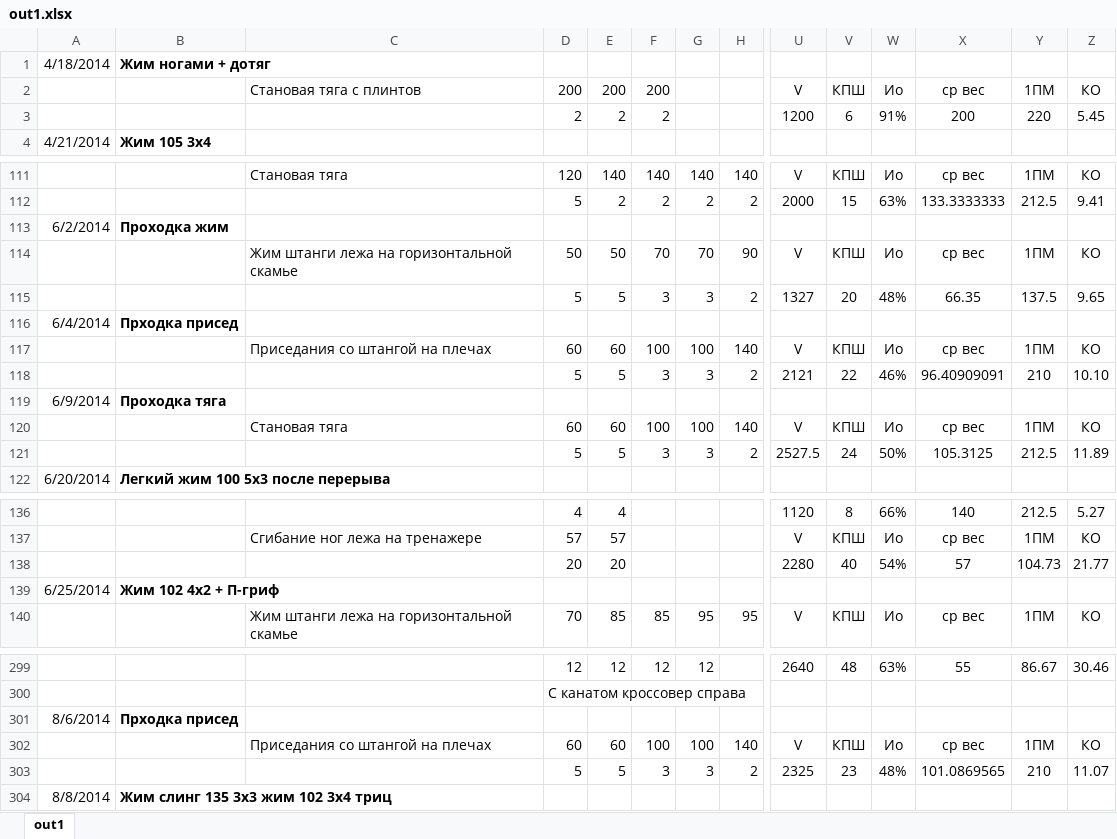
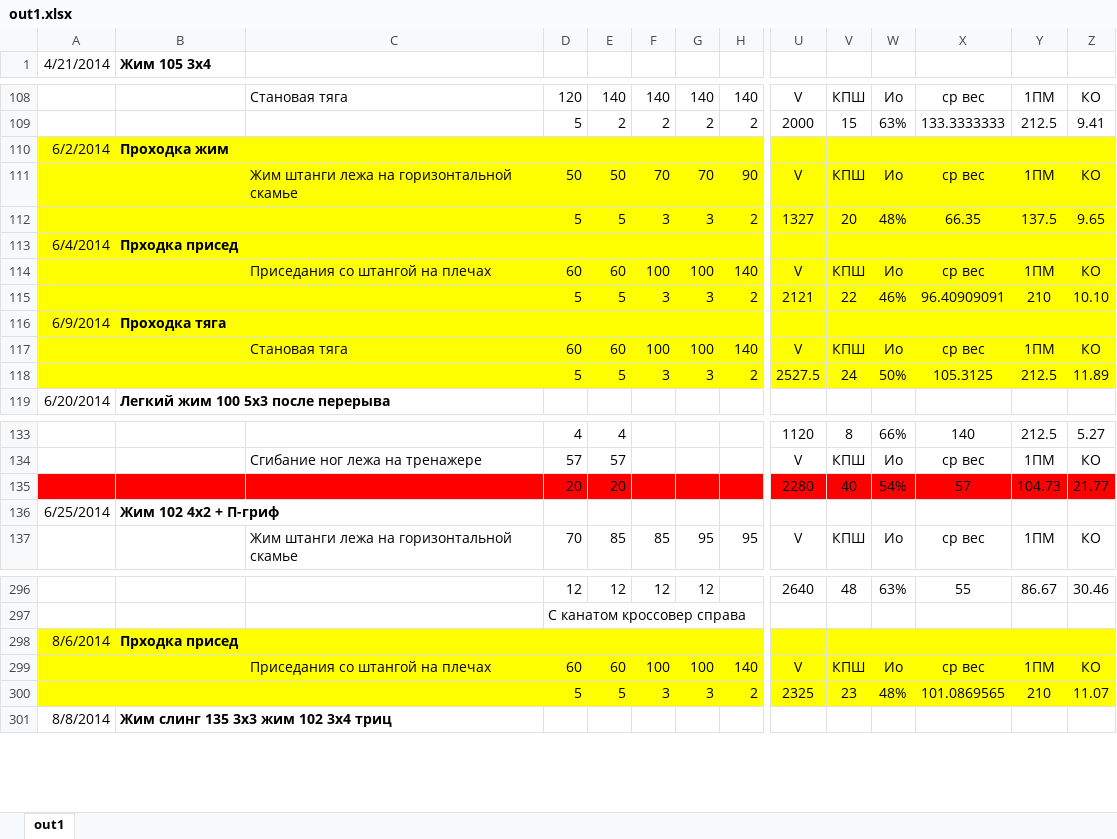
Before and after one commit to vit-001/SQLiteTest, an Excel workbook: out1.xlsx, sheet out1, drawn as a sheet; only a part is shown, gaps mark what is left out; values as stored, in another font and other column widths than the file's, no borders; removed rows and columns are numbered as before the commit, all else as after; rows hold the shown columns only; the diff covers the shown part only; the diff names each change by its address in the sheet, - before the commit and + after, or states it on an @@ line.

```diff
--- a/out1.xlsx (sheet out1)
+++ b/out1.xlsx (sheet out1)
-row 1: 4/18/2014 | Жим ногами + дотяг
-row 2:  |  | Становая тяга с плинтов | 200 | 200 | 200 |  |  | V | КПШ | Ио | ср вес | 1ПМ | КО
-row 3:  |  |  | 2 | 2 | 2 |  |  | 1200 | 6 | 91% | 200 | 220 | 5.45
-A110:Z118 fill: none
+A110:Z118 fill: #FFFF00
-A135:Z135 fill: none
+A135:Z135 fill: #FF0000
-A298:Z300 fill: none
+A298:Z300 fill: #FFFF00
```
Also changed, not shown: 2 edited cells and cell formats elsewhere in this sheet, formulas that keep their value, 4 other files.
